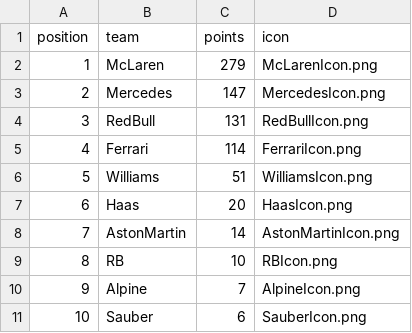
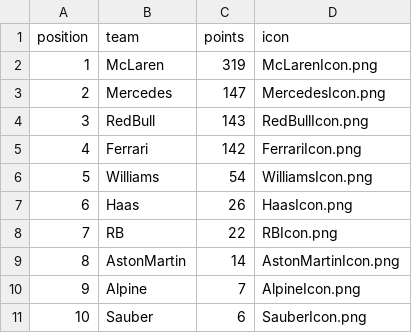
Before and after one commit to mrp36126/motorsport, a CSV file: data/constructorStandings.csv, drawn as a sheet.

Commit message:
Update constructorStandings.csv

```diff
--- a/data/constructorStandings.csv
+++ b/data/constructorStandings.csv
@@ -1,10 +1,10 @@
 position;team;points;icon
-1;McLaren;279;McLarenIcon.png
+1;McLaren;319;McLarenIcon.png
 2;Mercedes;147;MercedesIcon.png
-3;RedBull;131;RedBullIcon.png
-4;Ferrari;114;FerrariIcon.png
-5;Williams;51;WilliamsIcon.png
-6;Haas;20;HaasIcon.png
-7;AstonMartin;14;AstonMartinIcon.png
-8;RB;10;RBIcon.png
+3;RedBull;143;RedBullIcon.png
+4;Ferrari;142;FerrariIcon.png
+5;Williams;54;WilliamsIcon.png
+6;Haas;26;HaasIcon.png
+7;RB;22;RBIcon.png
+8;AstonMartin;14;AstonMartinIcon.png
 9;Alpine;7;AlpineIcon.png
```
